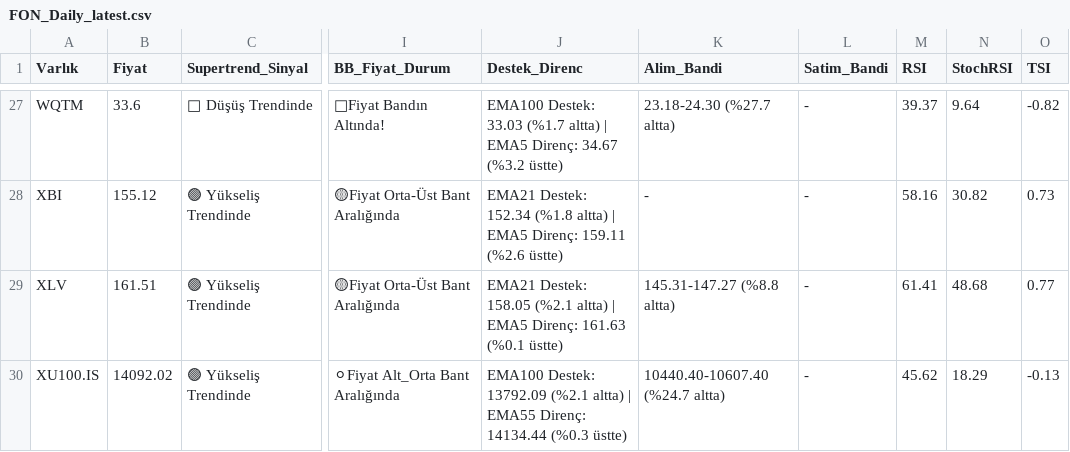
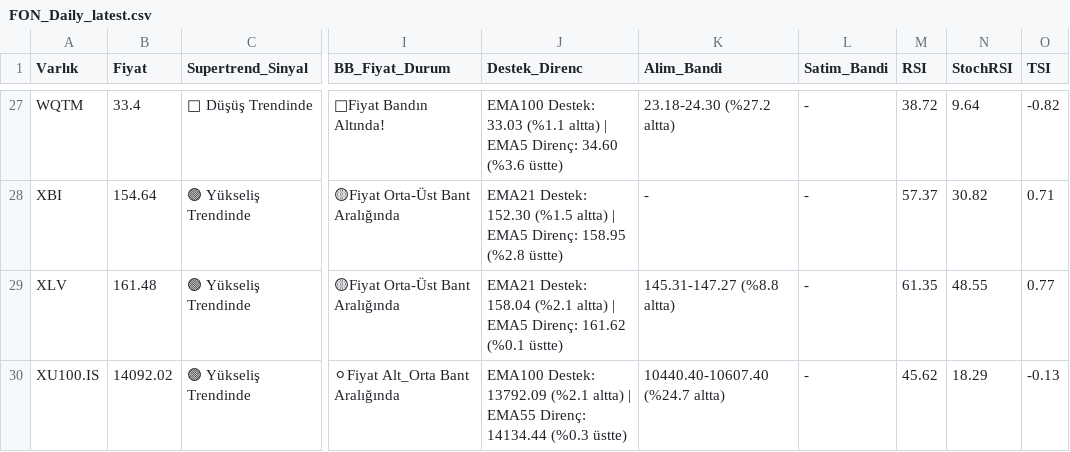
Before and after one commit to Enesaksan/financial_analysis, a CSV file: raporlar/FON_Daily_latest.csv, drawn as a sheet; only a part is shown, gaps mark what is left out; the diff covers the shown part only; the diff names each change by its address in the sheet, - before the commit and + after, or states it on an @@ line.

```diff
--- a/raporlar/FON_Daily_latest.csv
+++ b/raporlar/FON_Daily_latest.csv
-B27 (Fiyat): 33.6
+B27 (Fiyat): 33.4
-J27 (Destek_Direnc): …Destek: 33.03 (%1.7 altta) | EMA5 Direnç: 34.67 (%3.2 üstte)
+J27 (Destek_Direnc): …Destek: 33.03 (%1.1 altta) | EMA5 Direnç: 34.60 (%3.6 üstte)
-K27 (Alim_Bandi): 23.18-24.30 (%27.7 altta)
+K27 (Alim_Bandi): 23.18-24.30 (%27.2 altta)
-M27 (RSI): 39.37
+M27 (RSI): 38.72
-B28 (Fiyat): 155.12
+B28 (Fiyat): 154.64
-J28 (Destek_Direnc): EMA21 Destek: 152.34 (%1.8 altta) | EMA5 Direnç: 159.11 (%2.6 üstte)
+J28 (Destek_Direnc): EMA21 Destek: 152.30 (%1.5 altta) | EMA5 Direnç: 158.95 (%2.8 üstte)
-M28 (RSI): 58.16
+M28 (RSI): 57.37
-O28 (TSI): 0.73
+O28 (TSI): 0.71
-B29 (Fiyat): 161.51
+B29 (Fiyat): 161.48
-J29 (Destek_Direnc): EMA21 Destek: 158.05 (%2.1 altta) | EMA5 Direnç: 161.63 (%0.1 üstte)
+J29 (Destek_Direnc): EMA21 Destek: 158.04 (%2.1 altta) | EMA5 Direnç: 161.62 (%0.1 üstte)
-M29 (RSI): 61.41
+M29 (RSI): 61.35
-N29 (StochRSI): 48.68
+N29 (StochRSI): 48.55
```
Also changed, not shown: 117 edited cells elsewhere in this file, raporlar/ABD_Daily_latest.csv, raporlar/gecmis/ABD_Daily_gecmis.csv, 5 other files.
